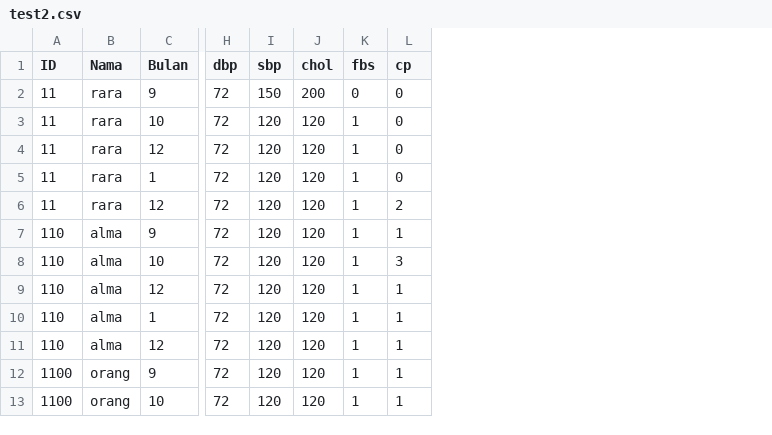
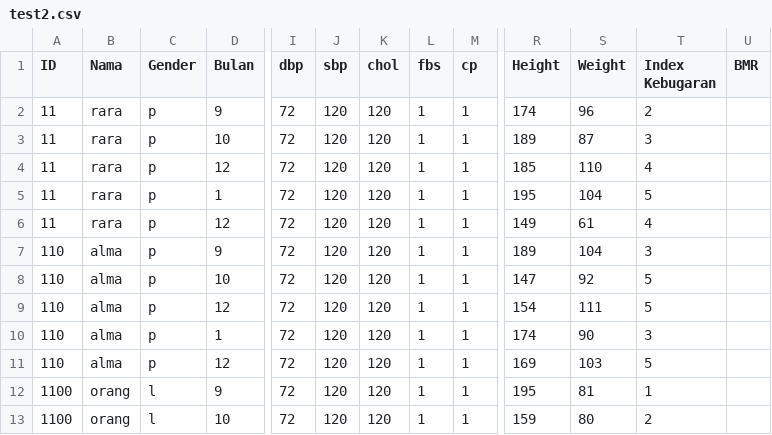
Before and after one commit to alzanaA/Impulse, a CSV file: test2.csv, drawn as a sheet; only a part is shown, gaps mark what is left out; addresses are those after the commit; the diff names each change by its address in the sheet, - before the commit and + after, or states it on an @@ line.

```diff
--- a/test2.csv
+++ b/test2.csv
+column C (Gender), rows 2-13: p | p | p | p | p | p | p | p | p | p | l | l
+column R (Height), rows 2-13: 174 | 189 | 185 | 195 | 149 | 189 | 147 | 154 | 174 | 169 | 195 | 159
+column S (Weight), rows 2-13: 96 | 87 | 110 | 104 | 61 | 104 | 92 | 111 | 90 | 103 | 81 | 80
+column T (Index Kebugaran), rows 2-13: 2 | 3 | 4 | 5 | 4 | 3 | 5 | 5 | 3 | 5 | 1 | 2
+column U (BMR), empty
-J2 (sbp): 150
+J2 (sbp): 120
-K2 (chol): 200
+K2 (chol): 120
-L2 (fbs): 0
+L2 (fbs): 1
-M2:M5 (cp): 0
+M2:M5 (cp): 1
-M6 (cp): 2
+M6 (cp): 1
-M8 (cp): 3
+M8 (cp): 1
```
Also changed, not shown: 7 other files.
